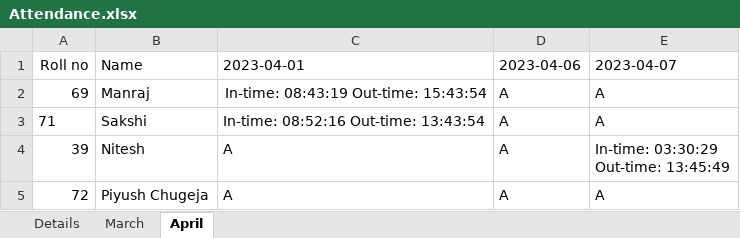
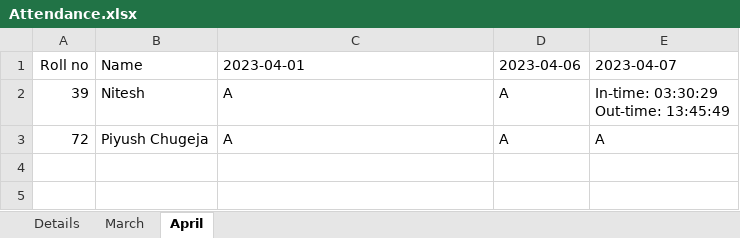
Before and after one commit to piyushchugeja/face-recognition-based-attendance, an Excel workbook: Attendance.xlsx, sheet April, drawn as a sheet; values as stored, in another font and other column widths than the file's, no borders; the diff names each change by its address in the sheet, - before the commit and + after, or states it on an @@ line.

```diff
--- a/Attendance.xlsx (sheet April)
+++ b/Attendance.xlsx (sheet April)
-row 2: 69 | Manraj | In-time: 08:43:19 Out-time: 15:43:54 | A | A
-row 3: 71 | Sakshi | In-time: 08:52:16 Out-time: 13:43:54 | A | A
```
Also changed, not shown: sheet Details, sheet March, 2 other files.
